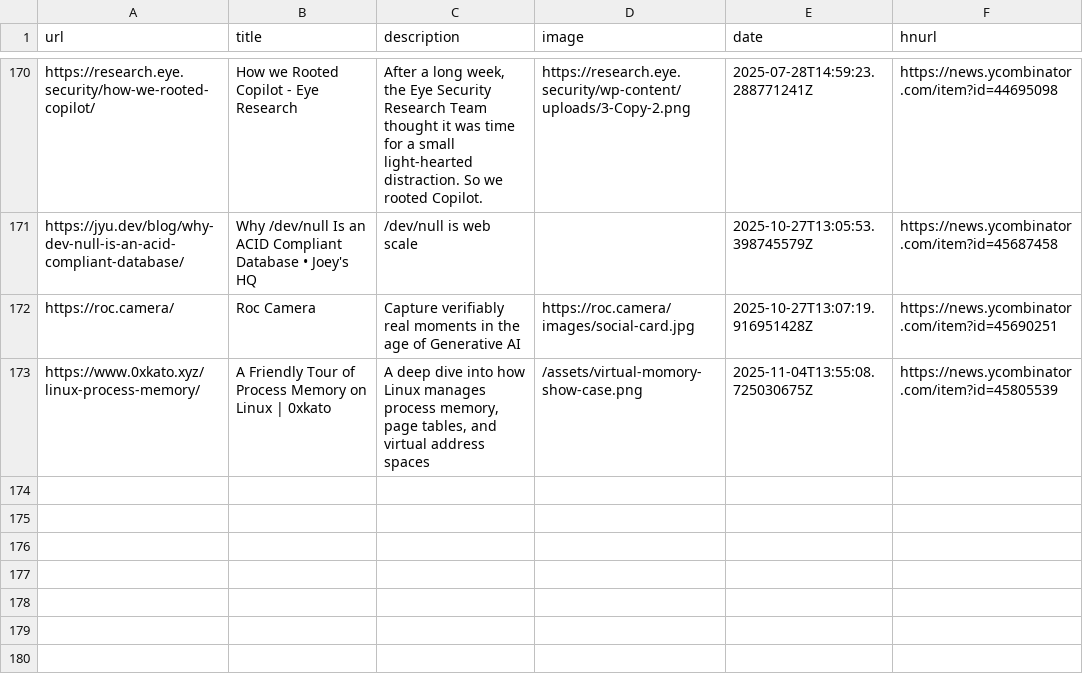
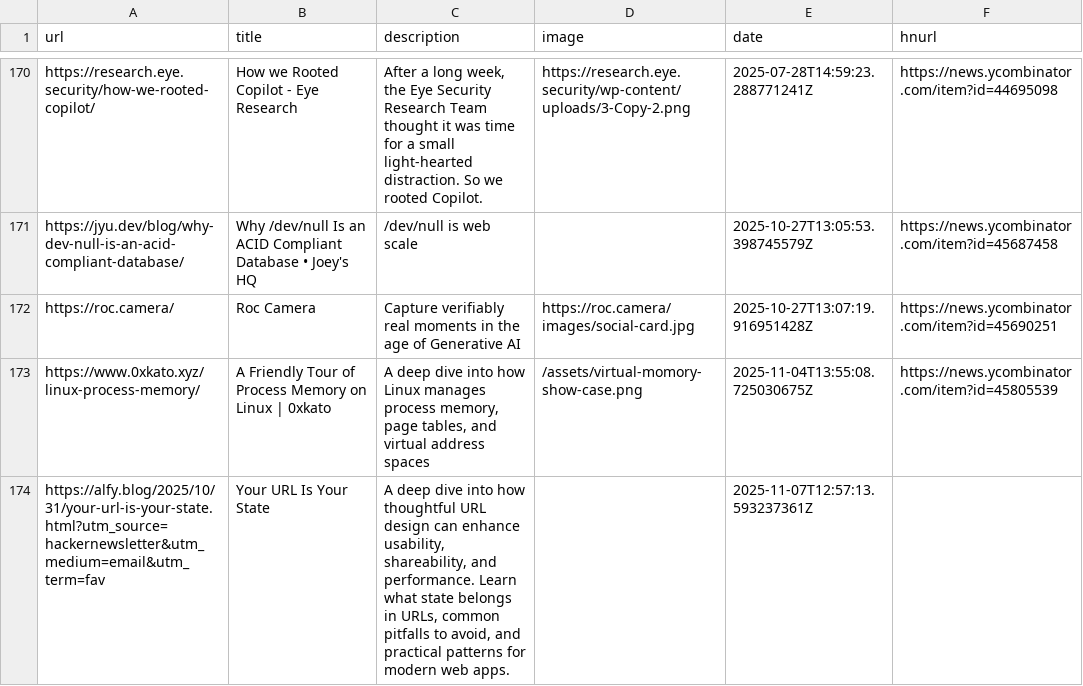
Before and after one commit to manuelmazzuola/readingList, a CSV file: readingList.csv, drawn as a sheet; only a part is shown, gaps mark what is left out.

Commit message:
Automated reading list update on Fri Nov  7 12:57:13 UTC 2025

```diff
--- a/readingList.csv
+++ b/readingList.csv
@@ -173 +173,2 @@ https://roc.camera/,Roc Camera,Capture verifiably real moments in the age of Gen
 https://www.0xkato.xyz/linux-process-memory/,A Friendly Tour of Process Memory on Linux | 0xkato,"A deep dive into how Linux manages process memory, page tables, and virtual address spaces",/assets/virtual-momory-show-case.png,2025-11-04T13:55:08.725030675Z,https://news.ycombinator.com/item?id=45805539
+https://alfy.blog/2025/10/31/your-url-is-your-state.html?utm_source=hackernewsletter&utm_medium=email&utm_term=fav,Your URL Is Your State,"A deep dive into how thoughtful URL design can enhance usability, shareability, and performance. Learn what state belongs in URLs, common pitfalls to avoid, and practical patterns for modern web apps.",,2025-11-07T12:57:13.593237361Z,
```
